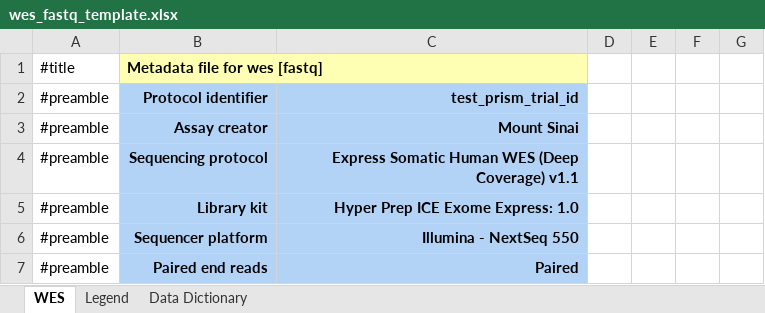
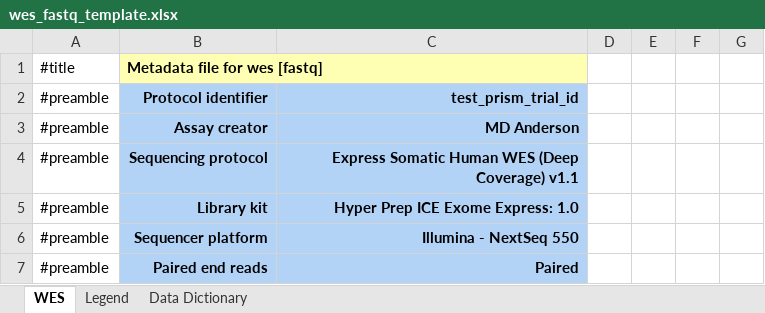
Before and after one commit to CIMAC-CIDC/cidc-schemas, an Excel workbook: template_examples/wes_fastq_template.xlsx, sheet WES, drawn as a sheet; only a part is shown; values as stored, in another font and other column widths than the file's, no borders; the diff names each change by its address in the sheet, - before the commit and + after, or states it on an @@ line.

```diff
--- a/template_examples/wes_fastq_template.xlsx (sheet WES)
+++ b/template_examples/wes_fastq_template.xlsx (sheet WES)
-C3: Mount Sinai
+C3: MD Anderson
```
Also changed, not shown: template_examples/wes_bam_template.xlsx, 3 other files.
